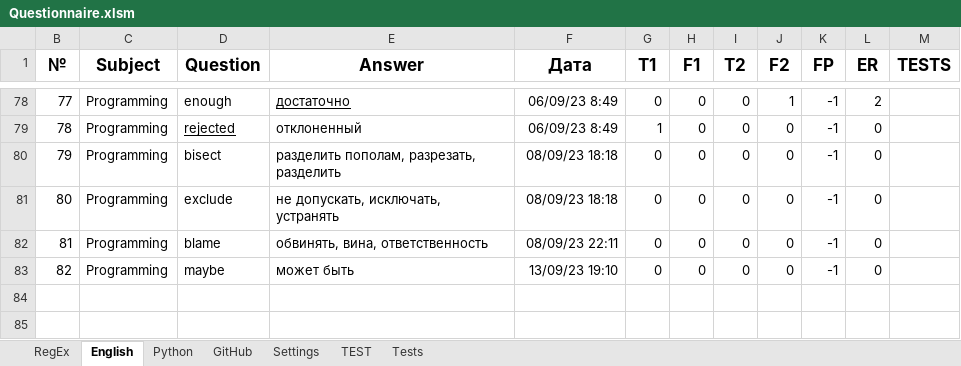
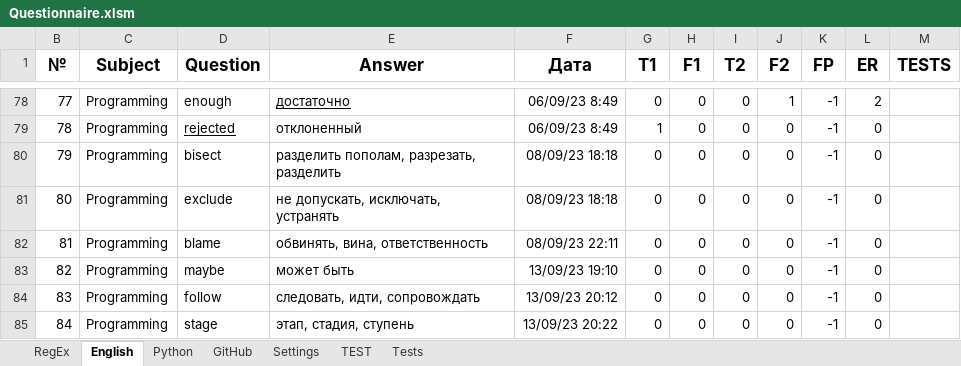
Before and after one commit to peleidmju/Learning, an Excel workbook: Questionnaire.xlsm, sheet English, drawn as a sheet; only a part is shown, gaps mark what is left out; values as stored, in another font and other column widths than the file's, no borders; the diff names each change by its address in the sheet, - before the commit and + after, or states it on an @@ line.

```diff
--- a/Questionnaire.xlsm (sheet English)
+++ b/Questionnaire.xlsm (sheet English)
+row 84: 83 | Programming | follow | следовать, идти, сопровождать | 13/09/23 20:12 | 0 | 0 | 0 | 0 | -1 | 0
+row 85: 84 | Programming | stage | этап, стадия, ступень | 13/09/23 20:22 | 0 | 0 | 0 | 0 | -1 | 0
```
Also changed, not shown: sheet TEST, sheet Settings, sheet Tests, sheet GitHub, hidden cells.
